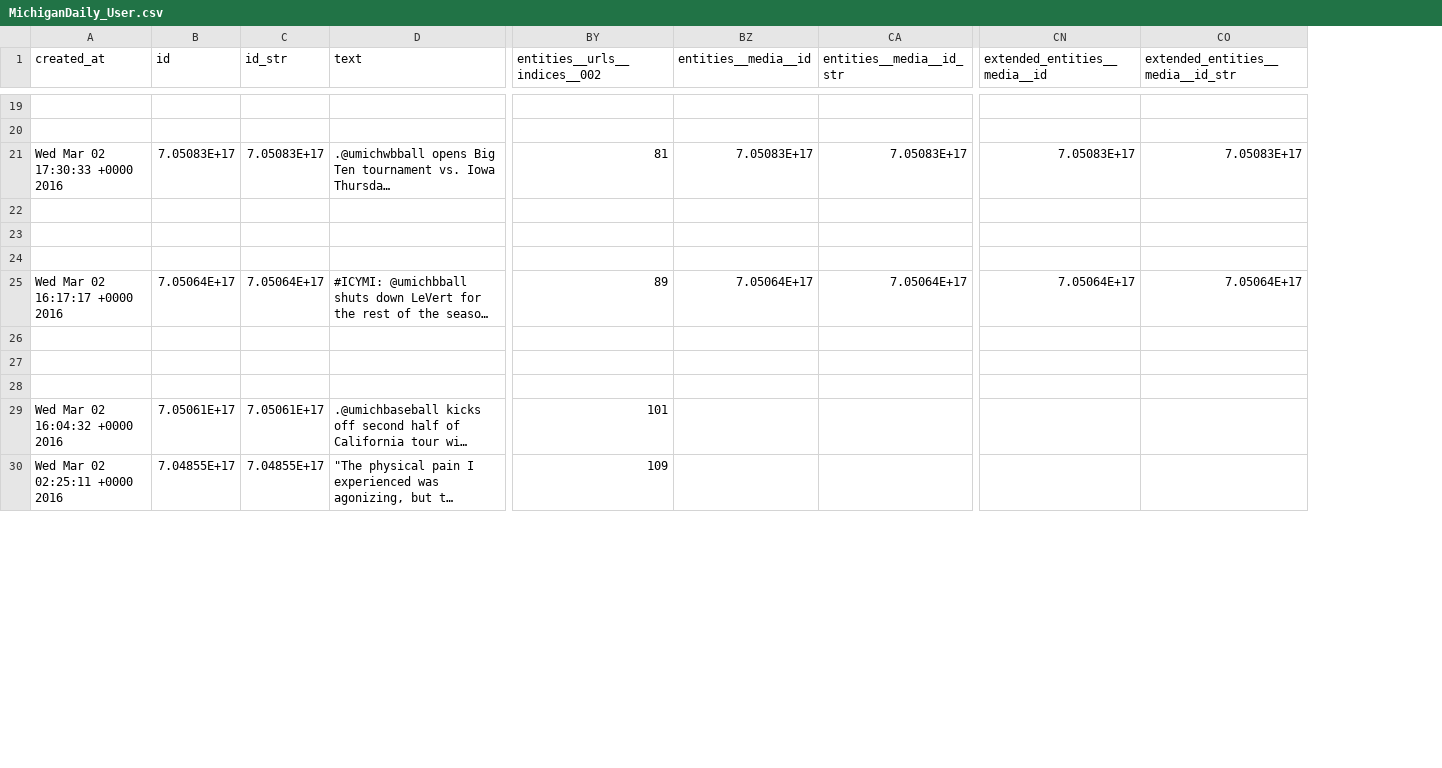
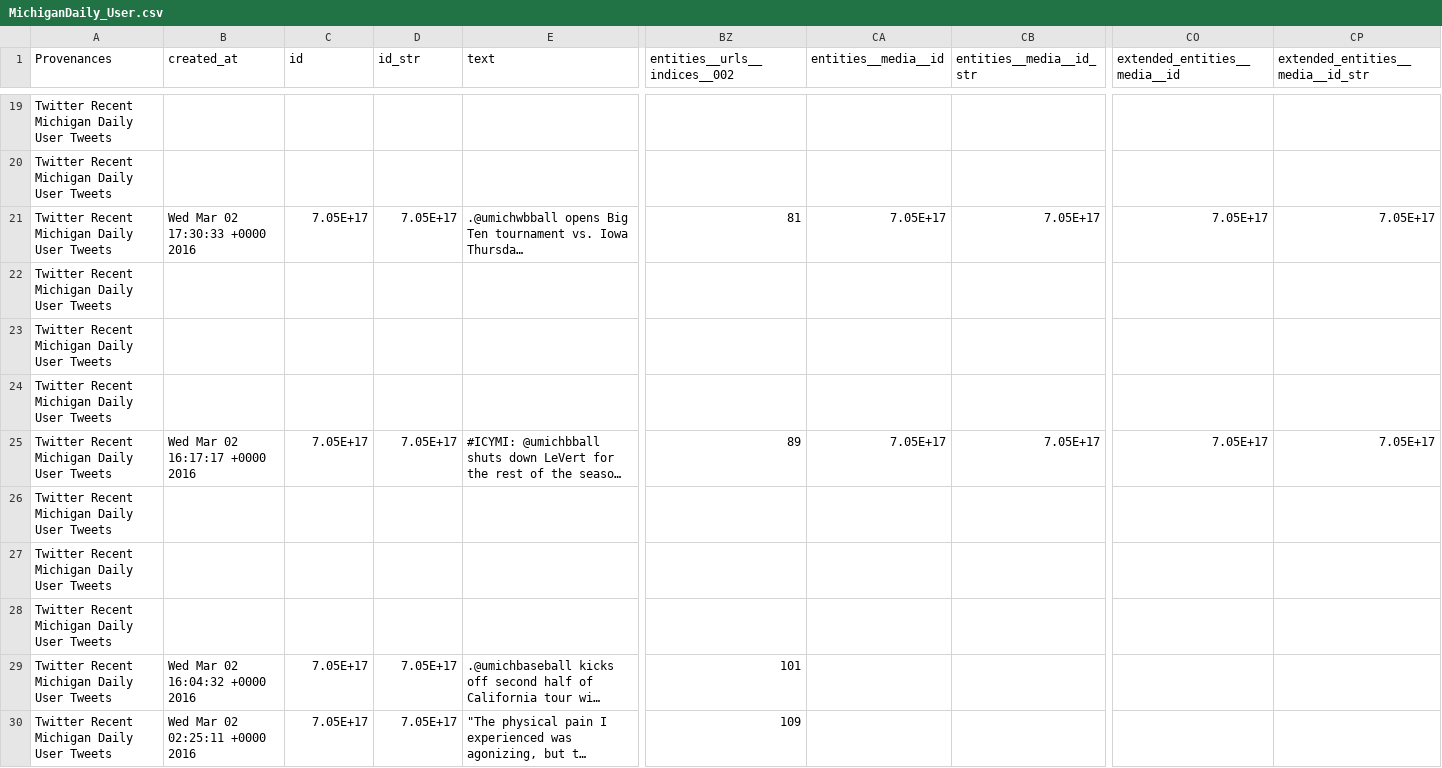
Before and after one commit to jestill/hashtag-norovirus, a CSV file: MichiganDaily_User.csv, drawn as a sheet; only a part is shown, gaps mark what is left out; long unchanged cells end in …; addresses are those after the commit; the diff covers the shown part only; the diff names each change by its address in the sheet, - before the commit and + after, or states it on an @@ line.

```diff
--- a/MichiganDaily_User.csv
+++ b/MichiganDaily_User.csv
+column A (Provenances), rows 19-30: all Twitter Recent Michigan Daily User Tweets
-C21 (id): 7.05083E+17
+C21 (id): 7.05E+17
-D21 (id_str): 7.05083E+17
+D21 (id_str): 7.05E+17
-CA21 (entities__media__id): 7.05083E+17
+CA21 (entities__media__id): 7.05E+17
-CB21 (entities__media__id_str): 7.05083E+17
+CB21 (entities__media__id_str): 7.05E+17
-CO21 (extended_entities__media__id): 7.05083E+17
+CO21 (extended_entities__media__id): 7.05E+17
-CP21 (extended_entities__media__id_str): 7.05083E+17
+CP21 (extended_entities__media__id_str): 7.05E+17
-C25 (id): 7.05064E+17
+C25 (id): 7.05E+17
-D25 (id_str): 7.05064E+17
+D25 (id_str): 7.05E+17
-CA25 (entities__media__id): 7.05064E+17
+CA25 (entities__media__id): 7.05E+17
-CB25 (entities__media__id_str): 7.05064E+17
+CB25 (entities__media__id_str): 7.05E+17
-CO25 (extended_entities__media__id): 7.05064E+17
+CO25 (extended_entities__media__id): 7.05E+17
-CP25 (extended_entities__media__id_str): 7.05064E+17
+CP25 (extended_entities__media__id_str): 7.05E+17
-C29 (id): 7.05061E+17
+C29 (id): 7.05E+17
-D29 (id_str): 7.05061E+17
+D29 (id_str): 7.05E+17
-C30 (id): 7.04855E+17
+C30 (id): 7.05E+17
-D30 (id_str): 7.04855E+17
+D30 (id_str): 7.05E+17
```
Also changed, not shown: 64 edited cells elsewhere in this file, MichiganFootballUser.csv, Norovirus_recent.csv, 2 other files.
